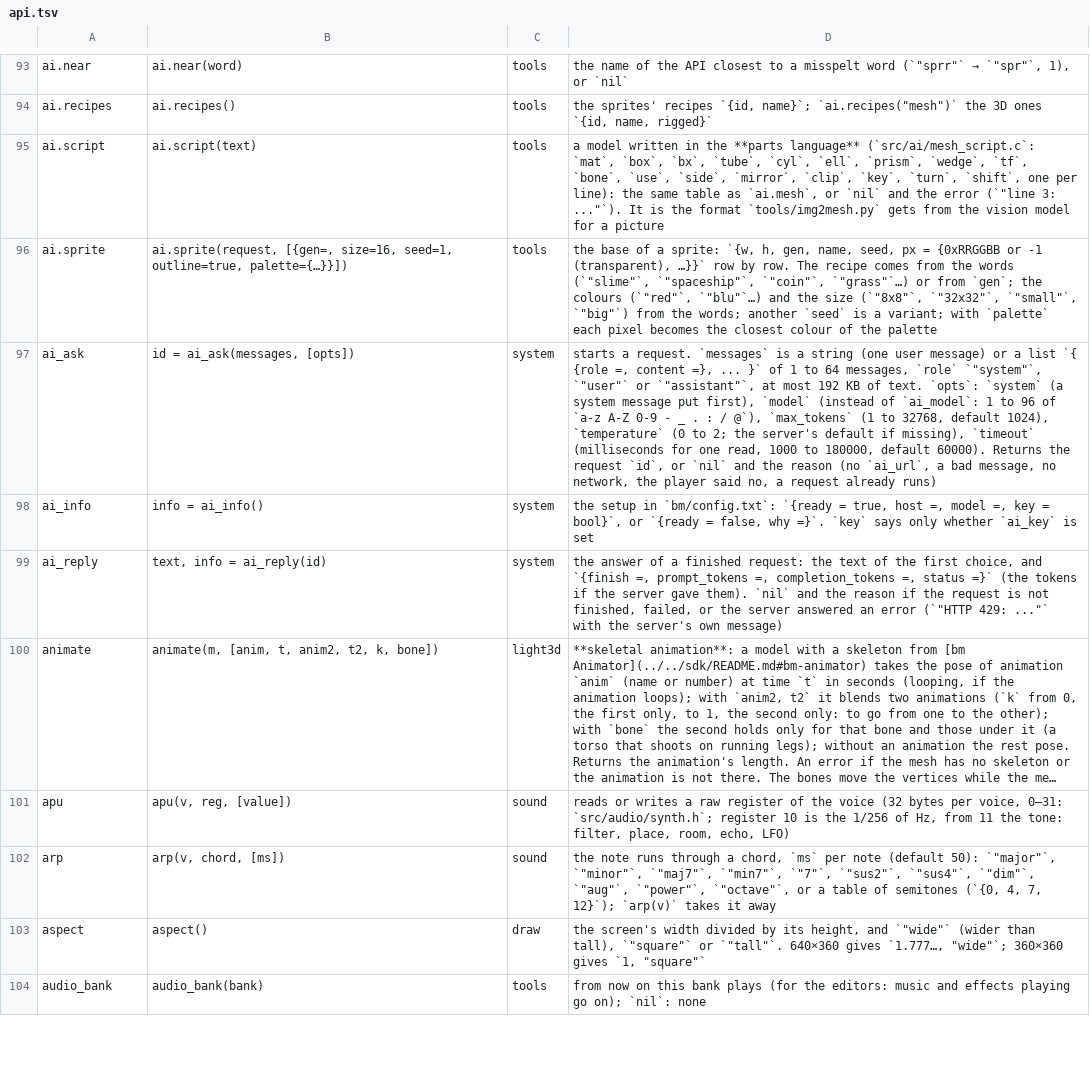
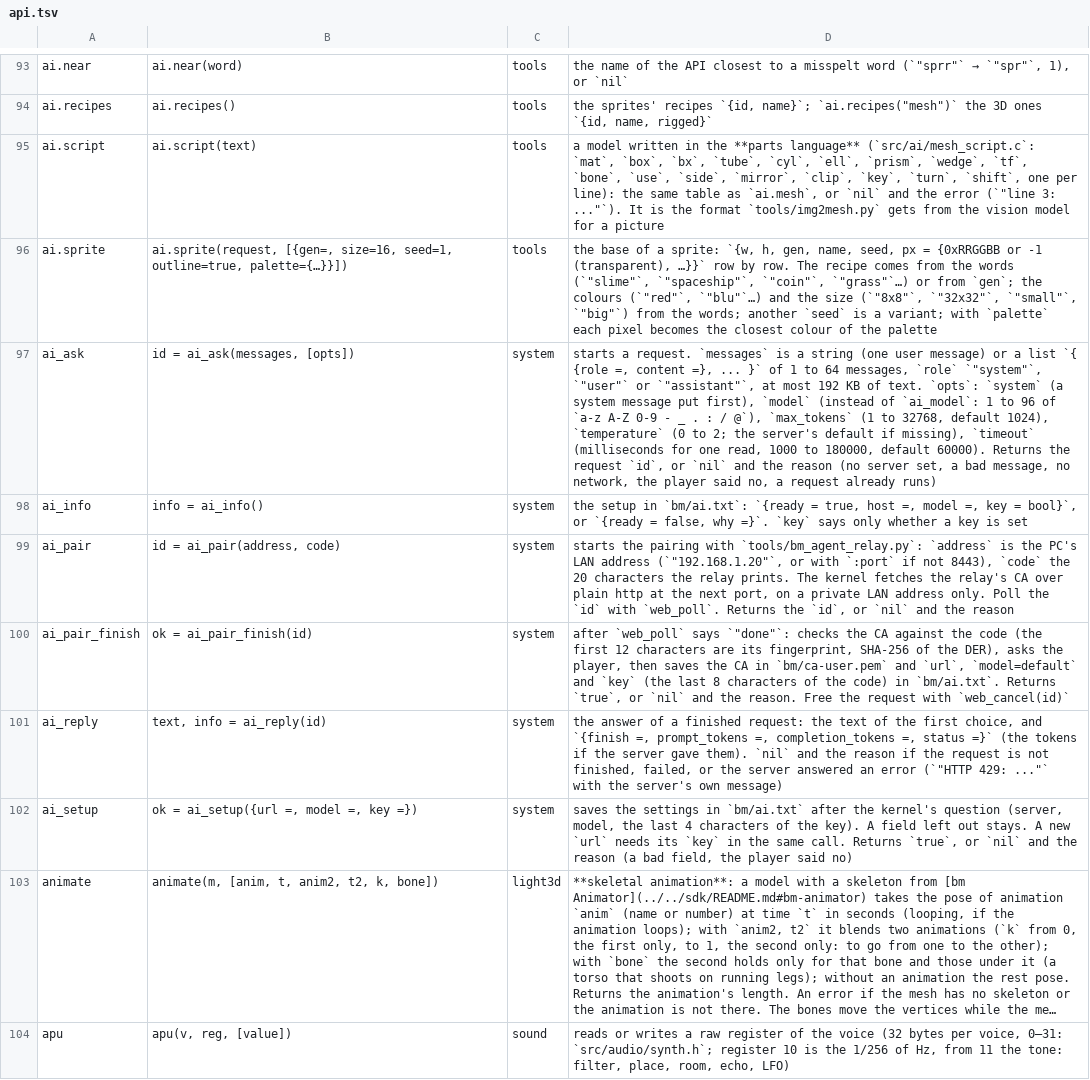
Before and after one commit to f-accomando/bm, a TSV file: src/ai/api.tsv, drawn as a sheet; only a part is shown, gaps mark what is left out; the shorter side is filled out with more unchanged rows; long unchanged cells end in …; the diff names each change by its address in the sheet, - before the commit and + after, or states it on an @@ line.

```diff
--- a/src/ai/api.tsv
+++ b/src/ai/api.tsv
-D97: …reason (no `ai_url`, a bad…
+D97: …reason (no server set, a bad…
-D98: …setup in `bm/config.txt`: `{ready = true, host =, model =, key = bool}`, or `{ready = false, why =}`. `key` says only whether `ai_key` is set
+D98: …setup in `bm/ai.txt`: `{ready = true, host =, model =, key = bool}`, or `{ready = false, why =}`. `key` says only whether a key is set
+row 99: ai_pair | id = ai_pair(address, code) | system | starts the pairing with `tools/bm_agent_relay.py`: `address` is the PC's LAN address (`"192.168.1.20"`, or with `:port` if not 8443), `code` the 20 characters the relay prints. The kernel fetches the relay's CA over plain http at the next port, on a private LAN address only. Poll the `id` with `web_poll`. Returns the `id`, or `nil` and the reason
+row 100: ai_pair_finish | ok = ai_pair_finish(id) | system | after `web_poll` says `"done"`: checks the CA against the code (the first 12 characters are its fingerprint, SHA-256 of the DER), asks the player, then saves the CA in `bm/ca-user.pem` and `url`, `model=default` and `key` (the last 8 characters of the code) in `bm/ai.txt`. Returns `true`, or `nil` and the reason. Free the request with `web_cancel(id)`
+row 102: ai_setup | ok = ai_setup({url =, model =, key =}) | system | saves the settings in `bm/ai.txt` after the kernel's question (server, model, the last 4 characters of the key). A field left out stays. A new `url` needs its `key` in the same call. Returns `true`, or `nil` and the reason (a bad field, the player said no)
```
Also changed, not shown: 39 other files.
